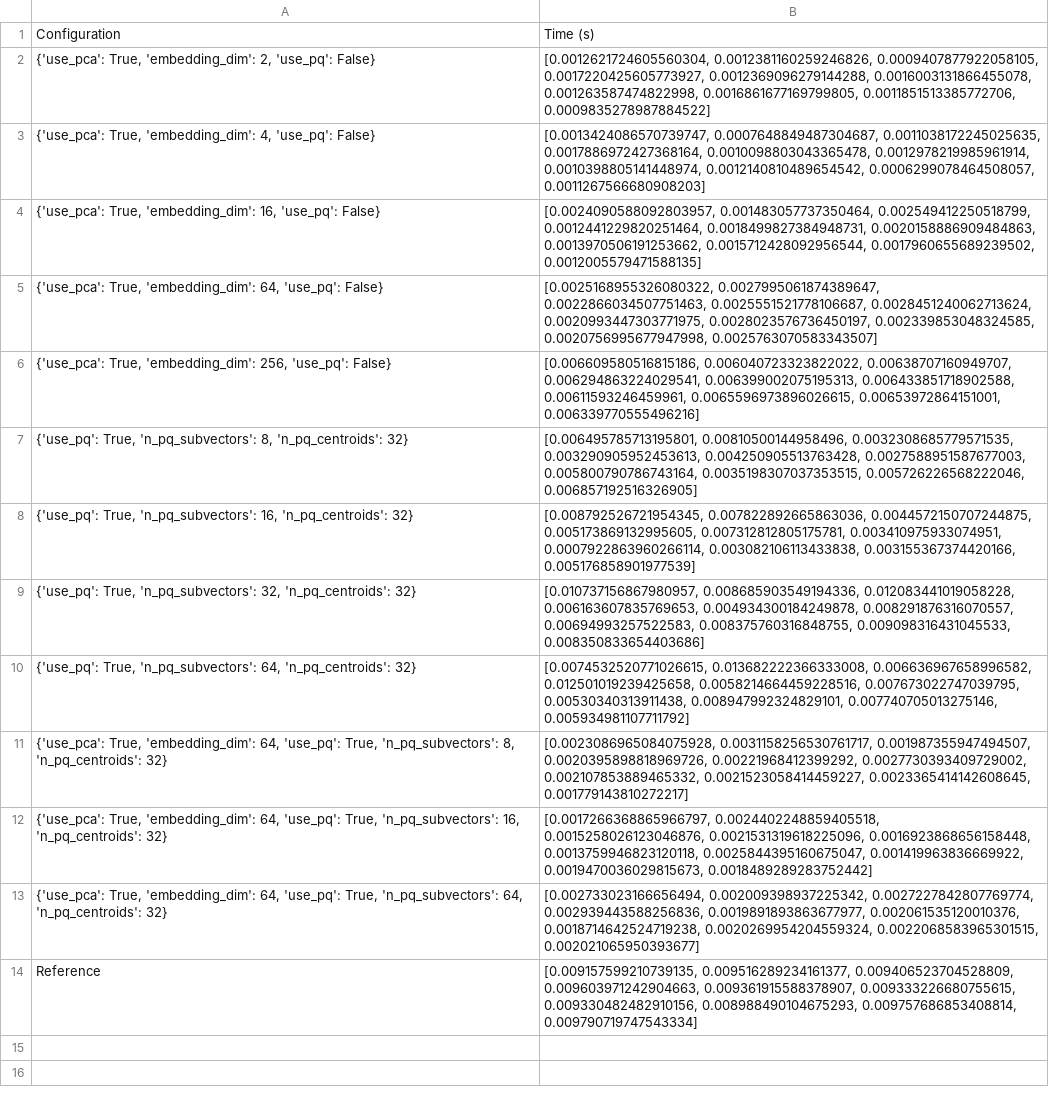
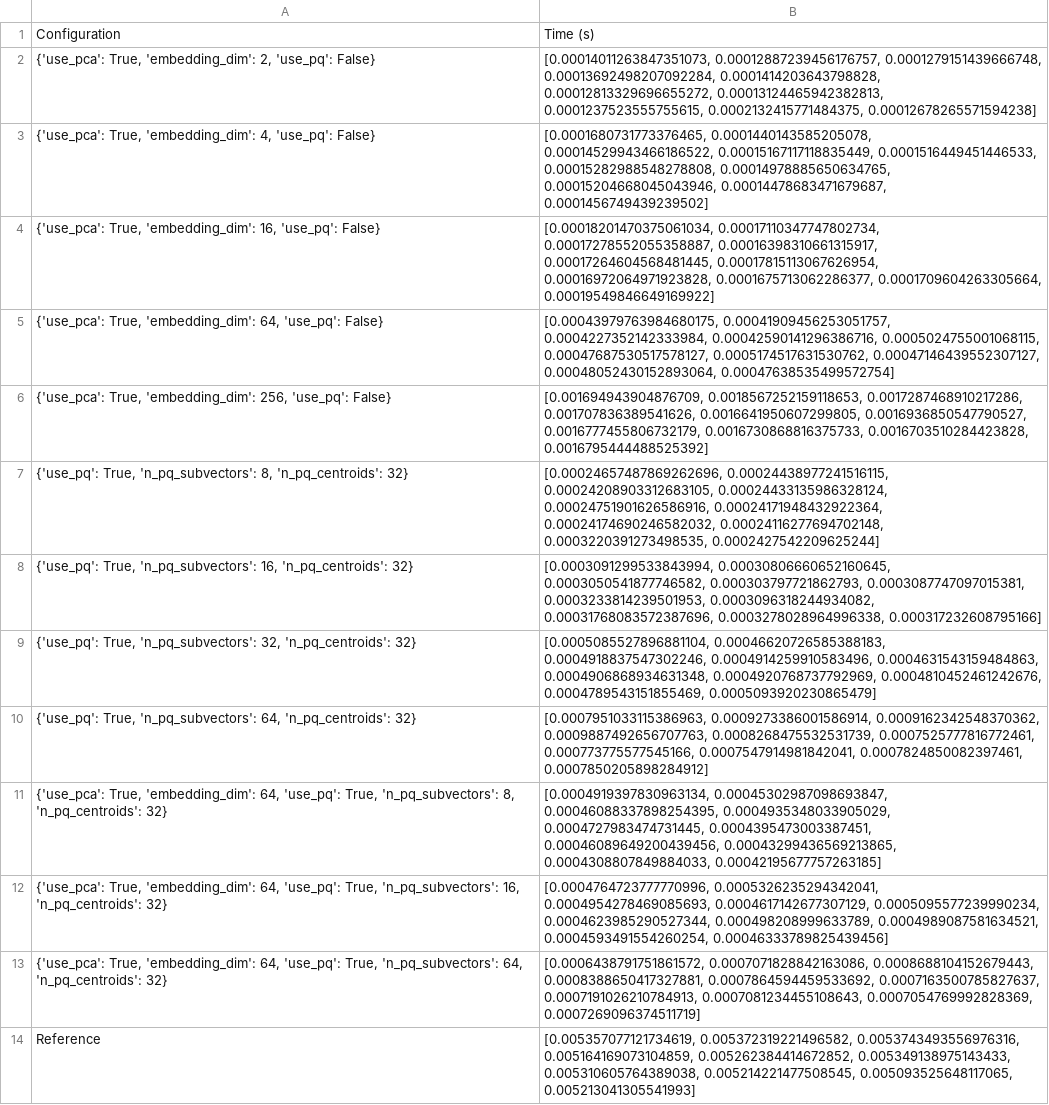
Before and after one commit to ontenkutsenko/Diffusion, a CSV file: src/data/results/time_key-margin=0_dataset-size=2000.csv, drawn as a sheet; the diff names each change by its address in the sheet, - before the commit and + after, or states it on an @@ line.

Commit message:
new results

```diff
--- a/src/data/results/time_key-margin=0_dataset-size=2000.csv
+++ b/src/data/results/time_key-margin=0_dataset-size=2000.csv
-B2: [0.0012621724605560304, 0.0012381160259246826, 0.0009407877922058105, 0.0017220425605773927, 0.0012369096279144288, 0.0016003131866455078, 0.001263587474822998, 0.0016861677169799805, 0.0011851513385772706, 0.0009835278987884522]
+B2: [0.00014011263847351073, 0.00012887239456176757, 0.0001279151439666748, 0.00013692498207092284, 0.0001414203643798828, 0.00012813329696655272, 0.00013124465942382813, 0.0001237523555755615, 0.0002132415771484375, 0.00012678265571594238]
-B3: [0.0013424086570739747, 0.0007648849487304687, 0.0011038172245025635, 0.0017886972427368164, 0.0010098803043365478, 0.0012978219985961914, 0.0010398805141448974, 0.0012140810489654542, 0.0006299078464508057, 0.0011267566680908203]
+B3: [0.0001680731773376465, 0.0001440143585205078, 0.00014529943466186522, 0.00015167117118835449, 0.0001516449451446533, 0.00015282988548278808, 0.00014978885650634765, 0.00015204668045043946, 0.00014478683471679687, 0.0001456749439239502]
-B4: [0.0024090588092803957, 0.001483057737350464, 0.002549412250518799, 0.0012441229820251464, 0.0018499827384948731, 0.0020158886909484863, 0.0013970506191253662, 0.0015712428092956544, 0.0017960655689239502, 0.0012005579471588135]
+B4: [0.00018201470375061034, 0.00017110347747802734, 0.00017278552055358887, 0.00016398310661315917, 0.00017264604568481445, 0.00017815113067626954, 0.00016972064971923828, 0.0001675713062286377, 0.0001709604263305664, 0.00019549846649169922]
-B5: [0.0025168955326080322, 0.0027995061874389647, 0.0022866034507751463, 0.0025551521778106687, 0.0028451240062713624, 0.0020993447303771975, 0.0028023576736450197, 0.002339853048324585, 0.0020756995677947998, 0.0025763070583343507]
+B5: [0.00043979763984680175, 0.00041909456253051757, 0.0004227352142333984, 0.00042590141296386716, 0.0005024755001068115, 0.00047687530517578127, 0.0005174517631530762, 0.00047146439552307127, 0.00048052430152893064, 0.00047638535499572754]
-B6: [0.006609580516815186, 0.006040723323822022, 0.00638707160949707, 0.006294863224029541, 0.006399002075195313, 0.006433851718902588, 0.00611593246459961, 0.0065596973896026615, 0.00653972864151001, 0.006339770555496216]
+B6: [0.001694943904876709, 0.0018567252159118653, 0.0017287468910217286, 0.001707836389541626, 0.0016641950607299805, 0.0016936850547790527, 0.0016777455806732179, 0.0016730868816375733, 0.0016703510284423828, 0.0016795444488525392]
-B7: [0.006495785713195801, 0.00810500144958496, 0.0032308685779571535, 0.003290905952453613, 0.004250905513763428, 0.0027588951587677003, 0.005800790786743164, 0.0035198307037353515, 0.005726226568222046, 0.006857192516326905]
+B7: [0.00024657487869262696, 0.00024438977241516115, 0.00024208903312683105, 0.00024433135986328124, 0.00024751901626586916, 0.00024171948432922364, 0.00024174690246582032, 0.00024116277694702148, 0.0003220391273498535, 0.0002427542209625244]
-B8: [0.008792526721954345, 0.007822892665863036, 0.0044572150707244875, 0.005173869132995605, 0.007312812805175781, 0.003410975933074951, 0.0007922863960266114, 0.003082106113433838, 0.003155367374420166, 0.005176858901977539]
+B8: [0.0003091299533843994, 0.00030806660652160645, 0.0003050541877746582, 0.000303797721862793, 0.0003087747097015381, 0.0003233814239501953, 0.0003096318244934082, 0.00031768083572387696, 0.0003278028964996338, 0.000317232608795166]
-B9: [0.010737156867980957, 0.008685903549194336, 0.012083441019058228, 0.006163607835769653, 0.004934300184249878, 0.008291876316070557, 0.00694993257522583, 0.008375760316848755, 0.009098316431045533, 0.008350833654403686]
+B9: [0.0005085527896881104, 0.00046620726585388183, 0.0004918837547302246, 0.0004914259910583496, 0.0004631543159484863, 0.0004906868934631348, 0.0004920768737792969, 0.0004810452461242676, 0.0004789543151855469, 0.0005093920230865479]
-B10: [0.0074532520771026615, 0.013682222366333008, 0.006636967658996582, 0.012501019239425658, 0.0058214664459228516, 0.007673022747039795, 0.00530340313911438, 0.008947992324829101, 0.007740705013275146, 0.005934981107711792]
+B10: [0.0007951033115386963, 0.0009273386001586914, 0.0009162342548370362, 0.0009887492656707763, 0.0008268475532531739, 0.0007525777816772461, 0.000773775577545166, 0.0007547914981842041, 0.0007824850082397461, 0.0007850205898284912]
-B11: [0.0023086965084075928, 0.0031158256530761717, 0.001987355947494507, 0.0020395898818969726, 0.00221968412399292, 0.0027730393409729002, 0.002107853889465332, 0.0021523058414459227, 0.0023365414142608645, 0.001779143810272217]
+B11: [0.0004919397830963134, 0.00045302987098693847, 0.00046088337898254395, 0.0004935348033905029, 0.0004727983474731445, 0.0004395473003387451, 0.00046089649200439456, 0.00043299436569213865, 0.0004308807849884033, 0.00042195677757263185]
-B12: [0.0017266368865966797, 0.0024402248859405518, 0.0015258026123046876, 0.0021531319618225096, 0.0016923868656158448, 0.0013759946823120118, 0.0025844395160675047, 0.001419963836669922, 0.0019470036029815673, 0.0018489289283752442]
+B12: [0.0004764723777770996, 0.0005326235294342041, 0.0004954278469085693, 0.0004617142677307129, 0.0005095577239990234, 0.0004623985290527344, 0.000498208999633789, 0.0004989087581634521, 0.0004593491554260254, 0.00046333789825439456]
-B13: [0.002733023166656494, 0.002009398937225342, 0.0027227842807769774, 0.002939443588256836, 0.0019891893863677977, 0.002061535120010376, 0.0018714642524719238, 0.0020269954204559324, 0.0022068583965301515, 0.002021065950393677]
+B13: [0.0006438791751861572, 0.0007071828842163086, 0.0008688104152679443, 0.0008388650417327881, 0.0007864594459533692, 0.0007163500785827637, 0.0007191026210784913, 0.0007081234455108643, 0.0007054769992828369, 0.0007269096374511719]
-B14: [0.009157599210739135, 0.009516289234161377, 0.009406523704528809, 0.009603971242904663, 0.009361915588378907, 0.009333226680755615, 0.009330482482910156, 0.008988490104675293, 0.009757686853408814, 0.009790719747543334]
+B14: [0.005357077121734619, 0.005372319221496582, 0.0053743493556976316, 0.005164169073104859, 0.005262384414672852, 0.005349138975143433, 0.005310605764389038, 0.005214221477508545, 0.005093525648117065, 0.005213041305541993]
```
Also changed, not shown: 6 other files.
